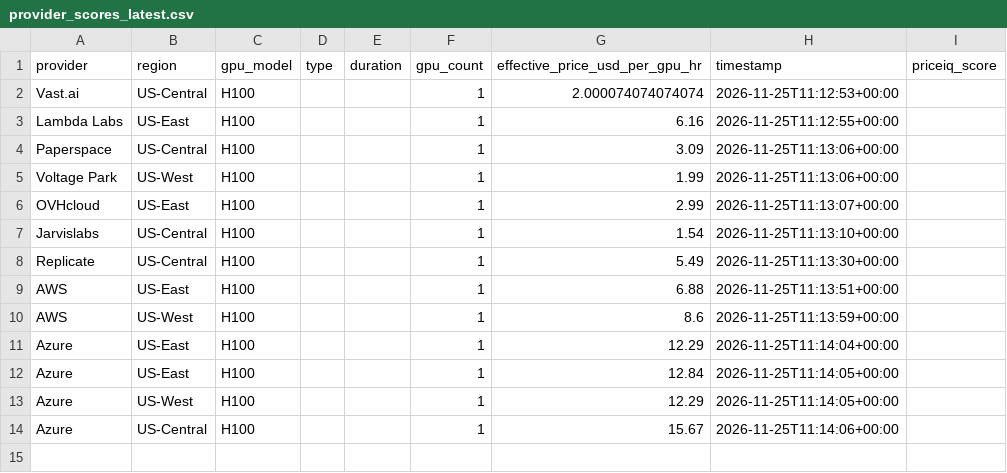
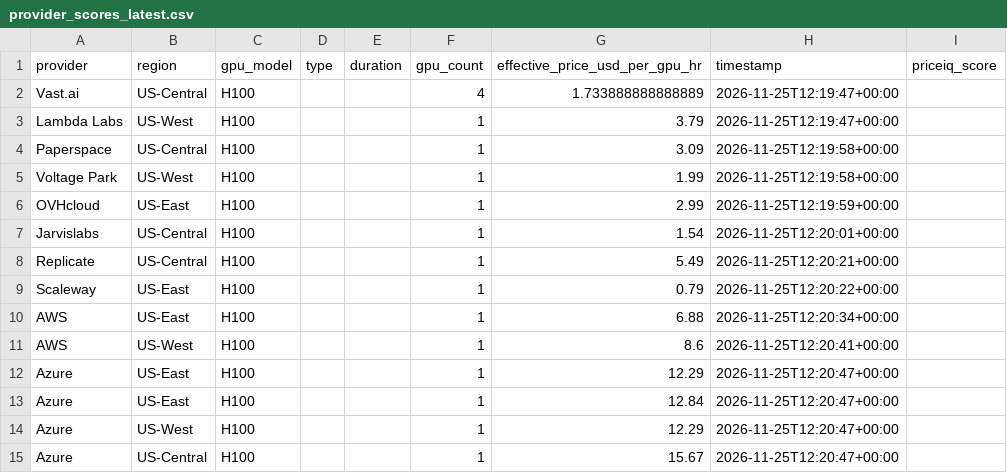
Before and after one commit to forwardcompute/PricingIndex, a CSV file: data/derived/provider_scores_latest.csv, drawn as a sheet.

```diff
--- a/data/derived/provider_scores_latest.csv
+++ b/data/derived/provider_scores_latest.csv
@@ -1,14 +1,15 @@
 provider,region,gpu_model,type,duration,gpu_count,effective_price_usd_per_gpu_hr,timestamp,priceiq_score
-Vast.ai,US-Central,H100,,,1,2.000074074074074,2026-11-25T11:12:53+00:00,
-Lambda Labs,US-East,H100,,,1,6.16,2026-11-25T11:12:55+00:00,
-Paperspace,US-Central,H100,,,1,3.09,2026-11-25T11:13:06+00:00,
-Voltage Park,US-West,H100,,,1,1.99,2026-11-25T11:13:06+00:00,
-OVHcloud,US-East,H100,,,1,2.99,2026-11-25T11:13:07+00:00,
-Jarvislabs,US-Central,H100,,,1,1.54,2026-11-25T11:13:10+00:00,
-Replicate,US-Central,H100,,,1,5.49,2026-11-25T11:13:30+00:00,
-AWS,US-East,H100,,,1,6.88,2026-11-25T11:13:51+00:00,
-AWS,US-West,H100,,,1,8.6,2026-11-25T11:13:59+00:00,
-Azure,US-East,H100,,,1,12.29,2026-11-25T11:14:04+00:00,
-Azure,US-East,H100,,,1,12.84,2026-11-25T11:14:05+00:00,
-Azure,US-West,H100,,,1,12.29,2026-11-25T11:14:05+00:00,
-Azure,US-Central,H100,,,1,15.67,2026-11-25T11:14:06+00:00,
+Vast.ai,US-Central,H100,,,4,1.733888888888889,2026-11-25T12:19:47+00:00,
+Lambda Labs,US-West,H100,,,1,3.79,2026-11-25T12:19:47+00:00,
+Paperspace,US-Central,H100,,,1,3.09,2026-11-25T12:19:58+00:00,
+Voltage Park,US-West,H100,,,1,1.99,2026-11-25T12:19:58+00:00,
+OVHcloud,US-East,H100,,,1,2.99,2026-11-25T12:19:59+00:00,
+Jarvislabs,US-Central,H100,,,1,1.54,2026-11-25T12:20:01+00:00,
+Replicate,US-Central,H100,,,1,5.49,2026-11-25T12:20:21+00:00,
+Scaleway,US-East,H100,,,1,0.79,2026-11-25T12:20:22+00:00,
+AWS,US-East,H100,,,1,6.88,2026-11-25T12:20:34+00:00,
+AWS,US-West,H100,,,1,8.6,2026-11-25T12:20:41+00:00,
+Azure,US-East,H100,,,1,12.29,2026-11-25T12:20:47+00:00,
+Azure,US-East,H100,,,1,12.84,2026-11-25T12:20:47+00:00,
+Azure,US-West,H100,,,1,12.29,2026-11-25T12:20:47+00:00,
+Azure,US-Central,H100,,,1,15.67,2026-11-25T12:20:47+00:00,
```
Also changed, not shown: data/history/index_history.csv, hcpi/hcpi_history.csv, 6 other files.
